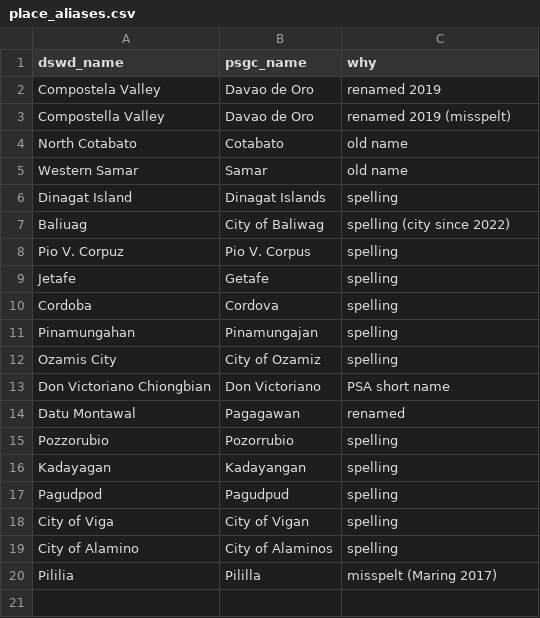
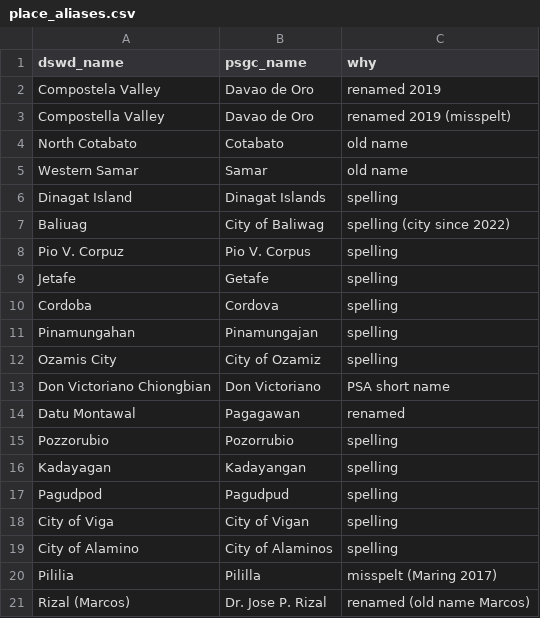
Before and after one commit to OrcaDS/sakuna, a CSV file: transform/seeds/place_aliases.csv, drawn as a sheet.

Commit message:
Aliases with City/brackets need them in the row (Viga, Rizal (Marcos)); project.md: M4 as built

```diff
--- a/transform/seeds/place_aliases.csv
+++ b/transform/seeds/place_aliases.csv
@@ -20 +20,2 @@ City of Alamino,City of Alaminos,spelling
 Pililia,Pililla,misspelt (Maring 2017)
+Rizal (Marcos),Dr. Jose P. Rizal,renamed (old name Marcos)
```
Also changed, not shown: 2 other files.
